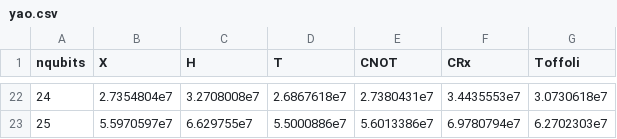
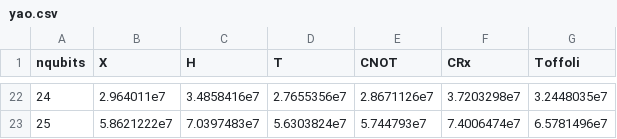
Before and after one commit to yardstiq/quantum-benchmarks, a CSV file: yao.csv, drawn as a sheet; only a part is shown, gaps mark what is left out; the diff covers the shown part only.

Commit message:
update new data

```diff
--- a/yao.csv
+++ b/yao.csv
@@ -22,2 +22,2 @@ nqubits,X,H,T,CNOT,CRx,Toffoli
-24,2.7354804e7,3.2708008e7,2.6867618e7,2.7380431e7,3.4435553e7,3.0730618e7
-25,5.5970597e7,6.629755e7,5.5000886e7,5.6013386e7,6.9780794e7,6.2702303e7
+24,2.964011e7,3.4858416e7,2.7655356e7,2.8671126e7,3.7203298e7,3.2448035e7
+25,5.8621222e7,7.0397483e7,5.6303824e7,5.744793e7,7.4006474e7,6.5781496e7
```
Also changed, not shown: 119 edited cells elsewhere in this file, yao_qcbm.csv, yao_qcbm_batch.csv.
